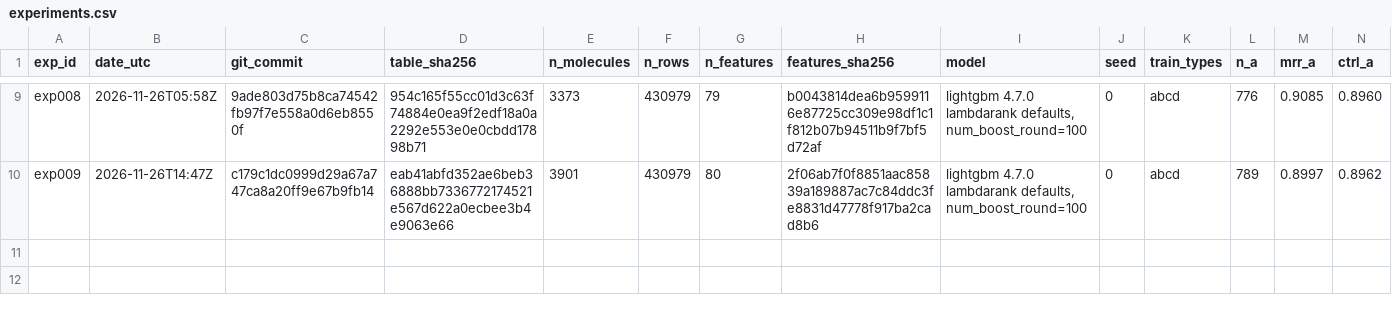
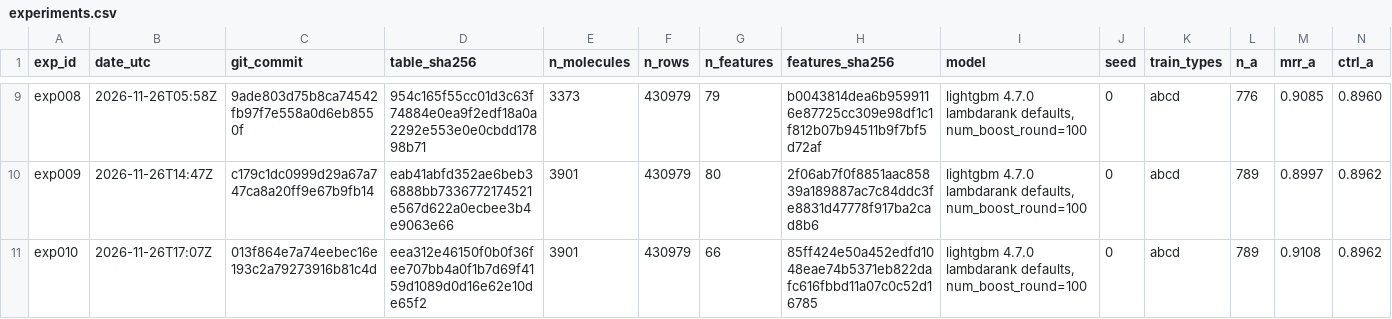
Before and after one commit to taichiiiiiiii/molecule-id-from-mass-spectra, a CSV file: docs/experiments/experiments.csv, drawn as a sheet; only a part is shown, gaps mark what is left out; rows hold the shown columns only; the diff names each change by its address in the sheet, - before the commit and + after, or states it on an @@ line.

Commit message:
feat(experiments): 台帳に exp010（exp003 + 群 N1）
Refs #261

```diff
--- a/docs/experiments/experiments.csv
+++ b/docs/experiments/experiments.csv
+row 11: exp010 | 2026-11-26T17:07Z | 013f864e7a74eebec16e193c2a79273916b81c4d | eea312e46150f0b0f36fee707bb4a0f1b7d69f4159d1089d0d16e62e10de65f2 | 3901 | 430979 | 66 | 85ff424e50a452edfd1048eae74b5371eb822dafc616fbbd11a07c0c52d16785 | lightgbm 4.7.0 lambdarank defaults, num_boost_round=100 | 0 | abcd | 789 | 0.9108 | 0.8962
```
